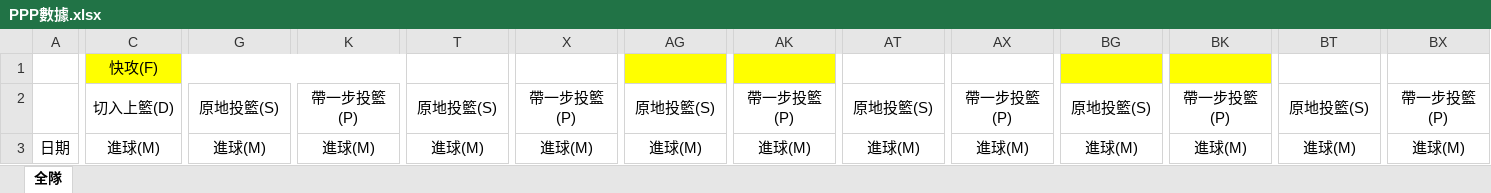
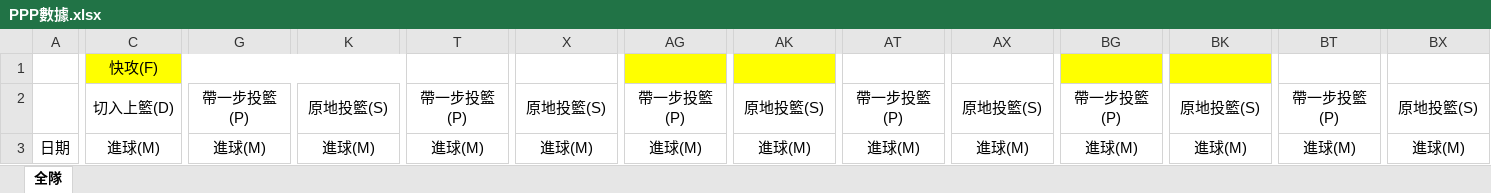
Before and after one commit to qsyyzxp12/basketballRecorder, an Excel workbook: basketBallRecorder/PPP數據.xlsx, sheet 全隊, drawn as a sheet; only a part is shown, gaps mark what is left out; values as stored, in another font and other column widths than the file's, no borders; the diff covers the shown part only; the diff names each change by its address in the sheet, - before the commit and + after, or states it on an @@ line.

Commit message:
DEBUG: exchange the position of sot up and pull up in PPP.xlsx

```diff
--- a/basketBallRecorder/PPP數據.xlsx (sheet 全隊)
+++ b/basketBallRecorder/PPP數據.xlsx (sheet 全隊)
-G2: 原地投籃(S)
+G2: 帶一步投籃(P)
-K2: 帶一步投籃(P)
+K2: 原地投籃(S)
-T2: 原地投籃(S)
+T2: 帶一步投籃(P)
-X2: 帶一步投籃(P)
+X2: 原地投籃(S)
-AG2: 原地投籃(S)
+AG2: 帶一步投籃(P)
-AK2: 帶一步投籃(P)
+AK2: 原地投籃(S)
-AT2: 原地投籃(S)
+AT2: 帶一步投籃(P)
-AX2: 帶一步投籃(P)
+AX2: 原地投籃(S)
-BG2: 原地投籃(S)
+BG2: 帶一步投籃(P)
-BK2: 帶一步投籃(P)
+BK2: 原地投籃(S)
-BT2: 原地投籃(S)
+BT2: 帶一步投籃(P)
-BX2: 帶一步投籃(P)
+BX2: 原地投籃(S)
```
Also changed, not shown: 6 edited cells elsewhere in this sheet, 7 other files.
